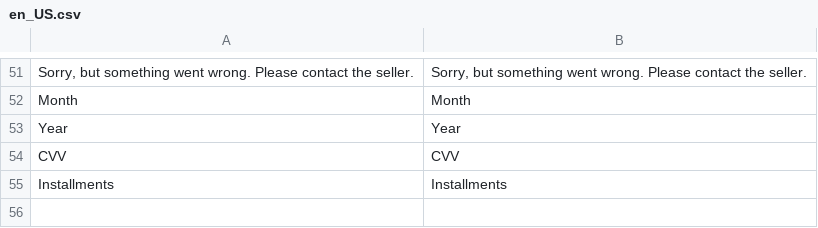
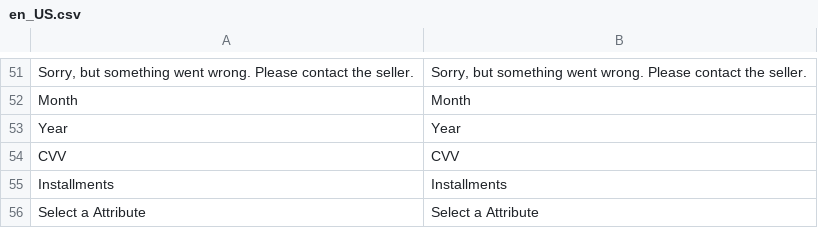
Before and after one commit to az2009/cielo-m2, a CSV file: i18n/en_US.csv, drawn as a sheet; only a part is shown, gaps mark what is left out.

```diff
--- a/i18n/en_US.csv
+++ b/i18n/en_US.csv
@@ -65 +65,2 @@
 "Installments","Installments"
+"Select a Attribute","Select a Attribute"
```
Also changed, not shown: 15 other files.
